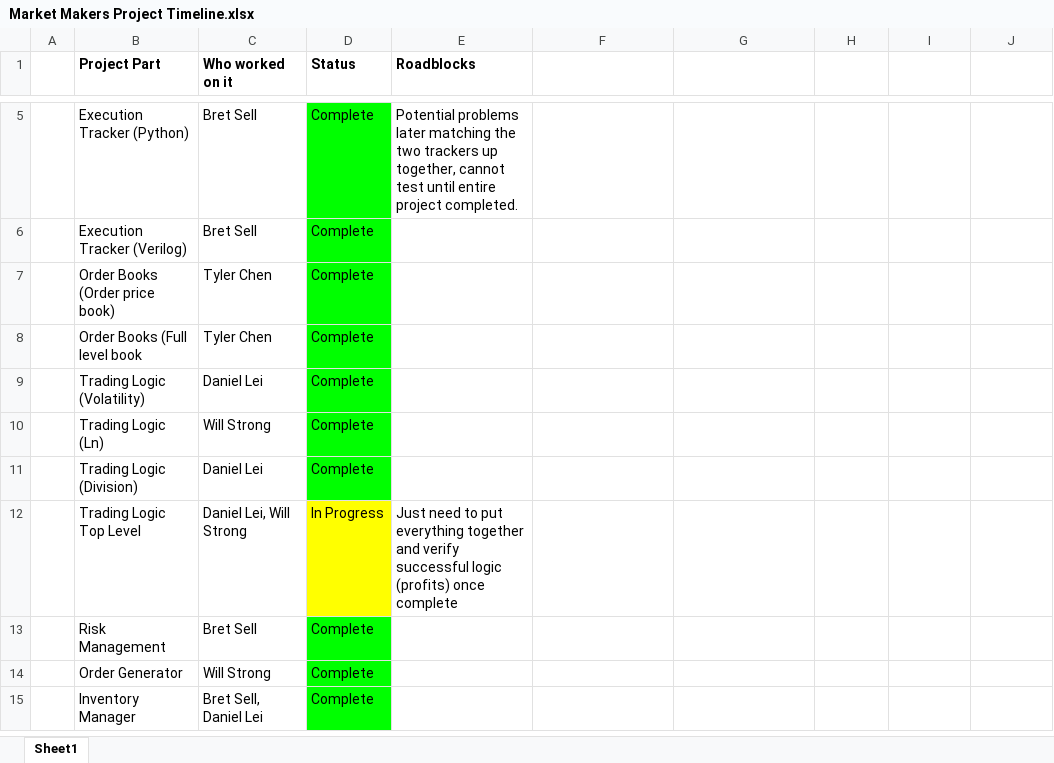
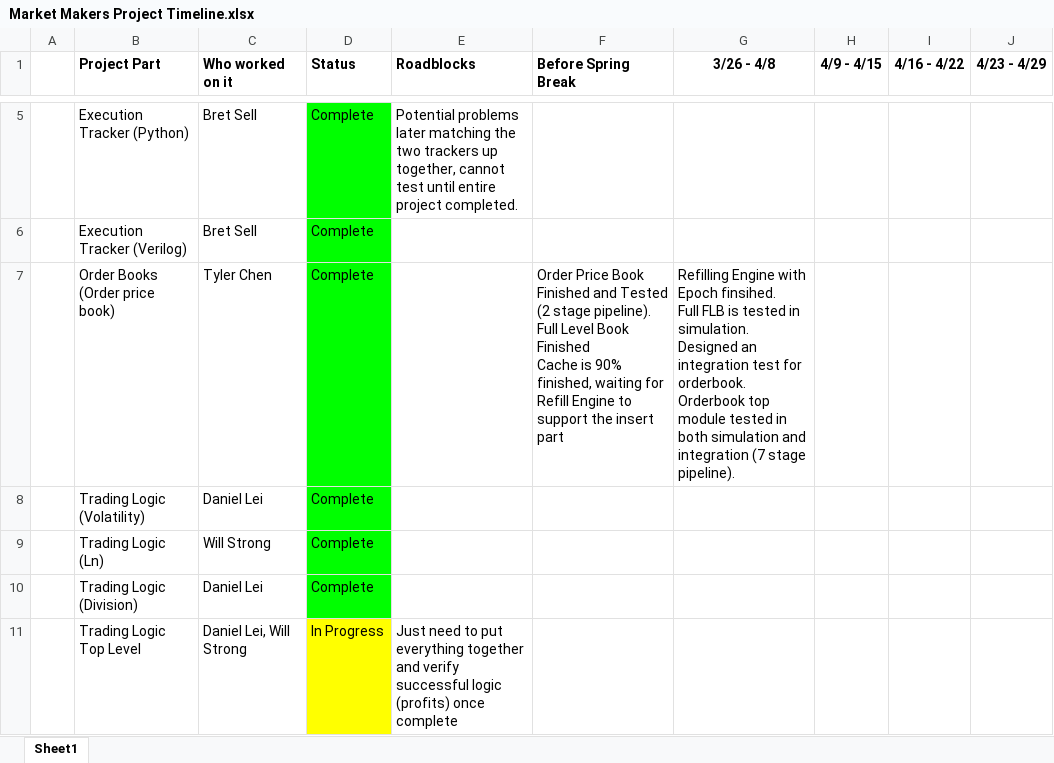
Before and after one commit to EdwardnLiu3/ECE554_Capstone, an Excel workbook: Market Makers Project Timeline.xlsx, sheet Sheet1, drawn as a sheet; only a part is shown, gaps mark what is left out; the shorter side is filled out with more unchanged rows; values as stored, in another font and other column widths than the file's, no borders; charts and pictures not drawn; ↵ is a line break in a cell; the diff names each change by its address in the sheet, - before the commit and + after, or states it on an @@ line.

Commit message:
update timeline for Tyler

```diff
--- a/Market Makers Project Timeline.xlsx (sheet Sheet1)
+++ b/Market Makers Project Timeline.xlsx (sheet Sheet1)
-F1: (empty)
+F1: Before Spring Break
-G1: (empty)
+G1: 3/26 - 4/8
-H1: (empty)
+H1: 4/9 - 4/15
-I1: (empty)
+I1: 4/16 - 4/22
-J1: (empty)
+J1: 4/23 - 4/29
-F7 (Before Spring Break): (empty)
+F7 (Before Spring Break): Order Price Book Finished and Tested (2 stage pipeline). ↵ Full Level Book Finished ↵ Cache is 90% finished, waiting for Refill Engine to support the insert part
-G7 (3/26 - 4/8): (empty)
+G7 (3/26 - 4/8): Refilling Engine with Epoch finsihed. ↵ Full FLB is tested in simulation. ↵ Designed an integration test for orderbook. ↵ Orderbook top module tested in both simulation and integration (7 stage pipeline).
-row 8:  | Order Books (Full level book | Tyler Chen | Complete
```
Also changed, not shown: charts or pictures.
